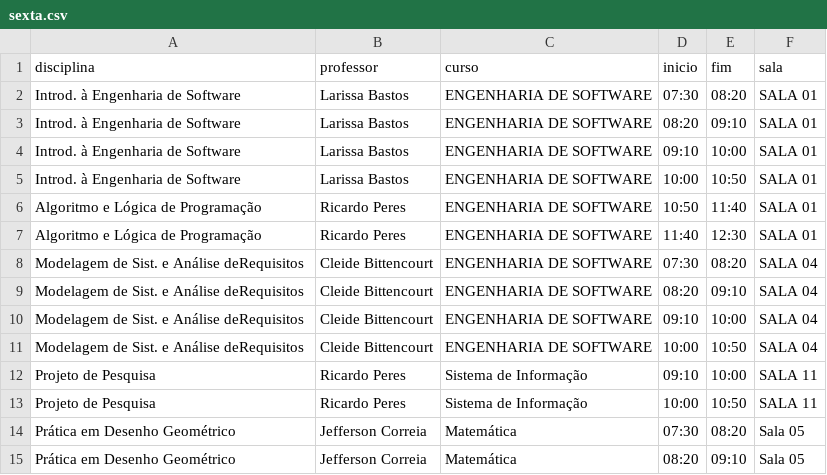
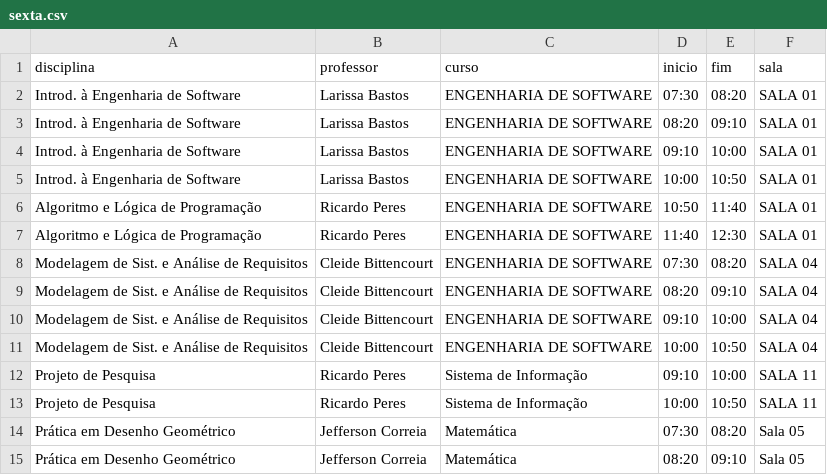
Before and after one commit to Lawtrel/kiosk, a CSV file: assets/doc/horarios/sexta.csv, drawn as a sheet; only a part is shown.

```diff
--- a/assets/doc/horarios/sexta.csv
+++ b/assets/doc/horarios/sexta.csv
@@ -7,6 +7,6 @@ Algoritmo e Lógica de Programação;Ricardo Peres;ENGENHARIA DE SOFTWARE;10:50;
 Algoritmo e Lógica de Programação;Ricardo Peres;ENGENHARIA DE SOFTWARE;11:40;12:30;SALA 01
-Modelagem de Sist. e Análise deRequisitos;Cleide Bittencourt;ENGENHARIA DE SOFTWARE;07:30;08:20;SALA 04
-Modelagem de Sist. e Análise deRequisitos;Cleide Bittencourt;ENGENHARIA DE SOFTWARE;08:20;09:10;SALA 04
-Modelagem de Sist. e Análise deRequisitos;Cleide Bittencourt;ENGENHARIA DE SOFTWARE;09:10;10:00;SALA 04
-Modelagem de Sist. e Análise deRequisitos;Cleide Bittencourt;ENGENHARIA DE SOFTWARE;10:00;10:50;SALA 04
+Modelagem de Sist. e Análise de Requisitos;Cleide Bittencourt;ENGENHARIA DE SOFTWARE;07:30;08:20;SALA 04
+Modelagem de Sist. e Análise de Requisitos;Cleide Bittencourt;ENGENHARIA DE SOFTWARE;08:20;09:10;SALA 04
+Modelagem de Sist. e Análise de Requisitos;Cleide Bittencourt;ENGENHARIA DE SOFTWARE;09:10;10:00;SALA 04
+Modelagem de Sist. e Análise de Requisitos;Cleide Bittencourt;ENGENHARIA DE SOFTWARE;10:00;10:50;SALA 04
 Projeto de Pesquisa;Ricardo Peres;Sistema de Informação;09:10;10:00;SALA 11
```
Also changed, not shown: assets/doc/horarios/quarta.csv, assets/doc/horarios/terca.csv.
